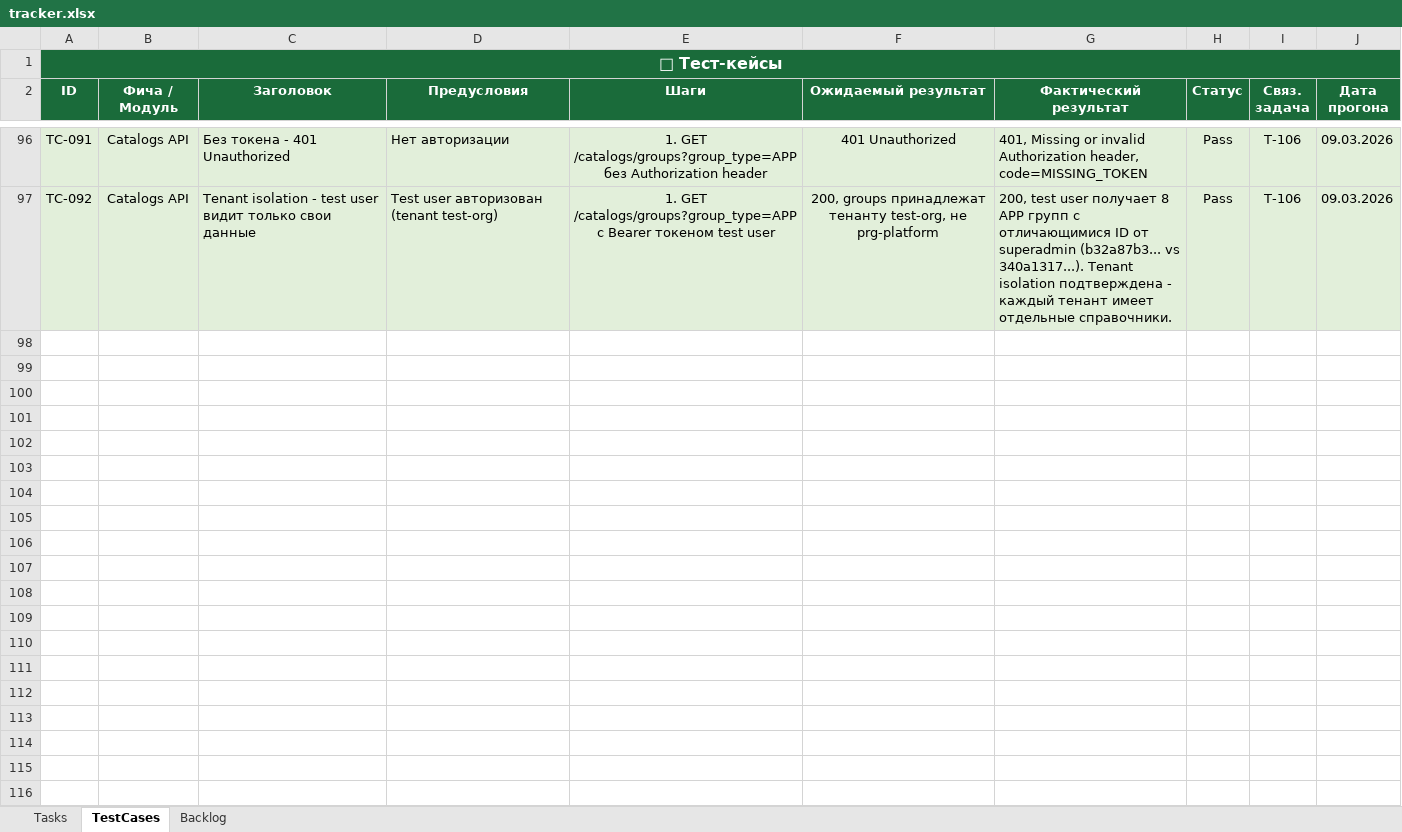
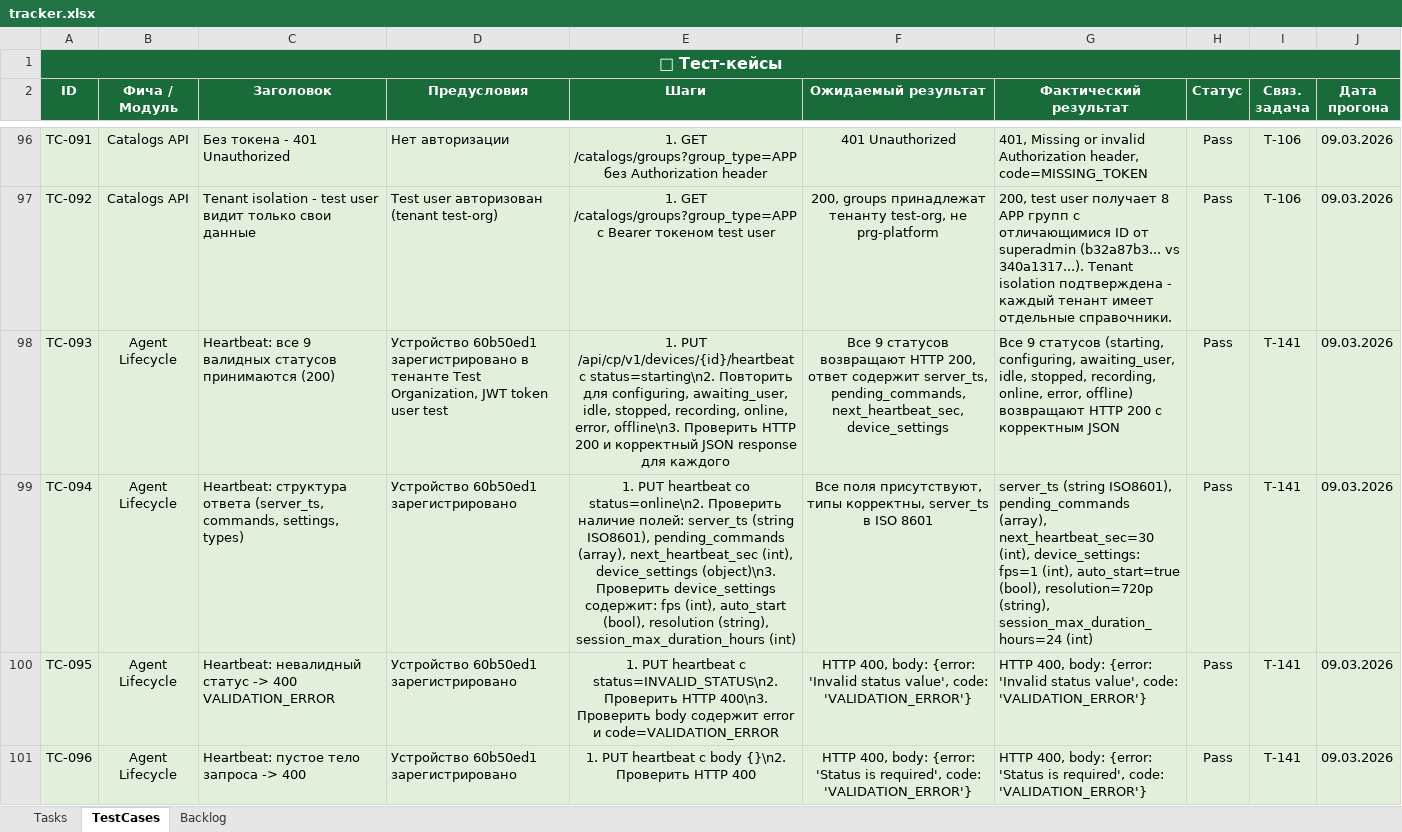
Before and after one commit to shepaland/screen-recorder, an Excel workbook: docs/tracker.xlsx, sheet TestCases, drawn as a sheet; only a part is shown, gaps mark what is left out; values as stored, in another font and other column widths than the file's, no borders; the diff covers the shown part only; the diff names each change by its address in the sheet, - before the commit and + after, or states it on an @@ line.

```diff
--- a/docs/tracker.xlsx (sheet TestCases)
+++ b/docs/tracker.xlsx (sheet TestCases)
+row 98: TC-093 | Agent Lifecycle | Heartbeat: все 9 валидных статусов принимаются (200) | Устройство 60b50ed1 зарегистрировано в тенанте Test Organization, JWT token user test | 1. PUT /api/cp/v1/devices/{id}/heartbeat с status=starting\n2. Повторить для configuring, awaiting_user, idle, stopped, recording, online, error, offline\n3. Проверить HTTP 200 и корректный JSON response для каждого | Все 9 статусов возвращают HTTP 200, ответ содержит server_ts, pending_commands, next_heartbeat_sec, device_settings | Все 9 статусов (starting, configuring, awaiting_user, idle, stopped, recording, online, error, offline) возвращают HTTP 200 с корректным JSON | Pass | T-141 | 09.03.2026
+row 99: TC-094 | Agent Lifecycle | Heartbeat: структура ответа (server_ts, commands, settings, types) | Устройство 60b50ed1 зарегистрировано | 1. PUT heartbeat со status=online\n2. Проверить наличие полей: server_ts (string ISO8601), pending_commands (array), next_heartbeat_sec (int), device_settings (object)\n3. Проверить device_settings содержит: fps (int), auto_start (bool), resolution (string), session_max_duration_hours (int) | Все поля присутствуют, типы корректны, server_ts в ISO 8601 | server_ts (string ISO8601), pending_commands (array), next_heartbeat_sec=30 (int), device_settings: fps=1 (int), auto_start=true (bool), resolution=720p (string), session_max_duration_hours=24 (int) | Pass | T-141 | 09.03.2026
+row 100: TC-095 | Agent Lifecycle | Heartbeat: невалидный статус -> 400 VALIDATION_ERROR | Устройство 60b50ed1 зарегистрировано | 1. PUT heartbeat с status=INVALID_STATUS\n2. Проверить HTTP 400\n3. Проверить body содержит error и code=VALIDATION_ERROR | HTTP 400, body: {error: 'Invalid status value', code: 'VALIDATION_ERROR'} | HTTP 400, body: {error: 'Invalid status value', code: 'VALIDATION_ERROR'} | Pass | T-141 | 09.03.2026
+row 101: TC-096 | Agent Lifecycle | Heartbeat: пустое тело запроса -> 400 | Устройство 60b50ed1 зарегистрировано | 1. PUT heartbeat с body {}\n2. Проверить HTTP 400 | HTTP 400, body: {error: 'Status is required', code: 'VALIDATION_ERROR'} | HTTP 400, body: {error: 'Status is required', code: 'VALIDATION_ERROR'} | Pass | T-141 | 09.03.2026
```
Also changed, not shown: 12 added rows elsewhere in this sheet, sheet Tasks, 35 other files.
